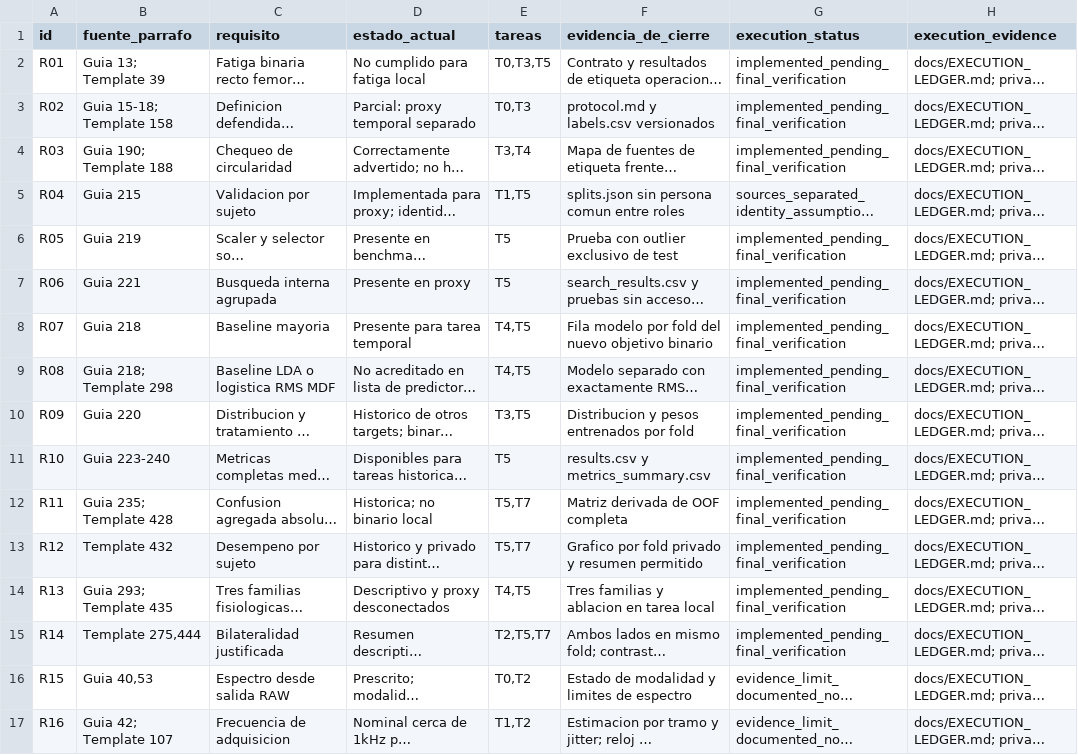
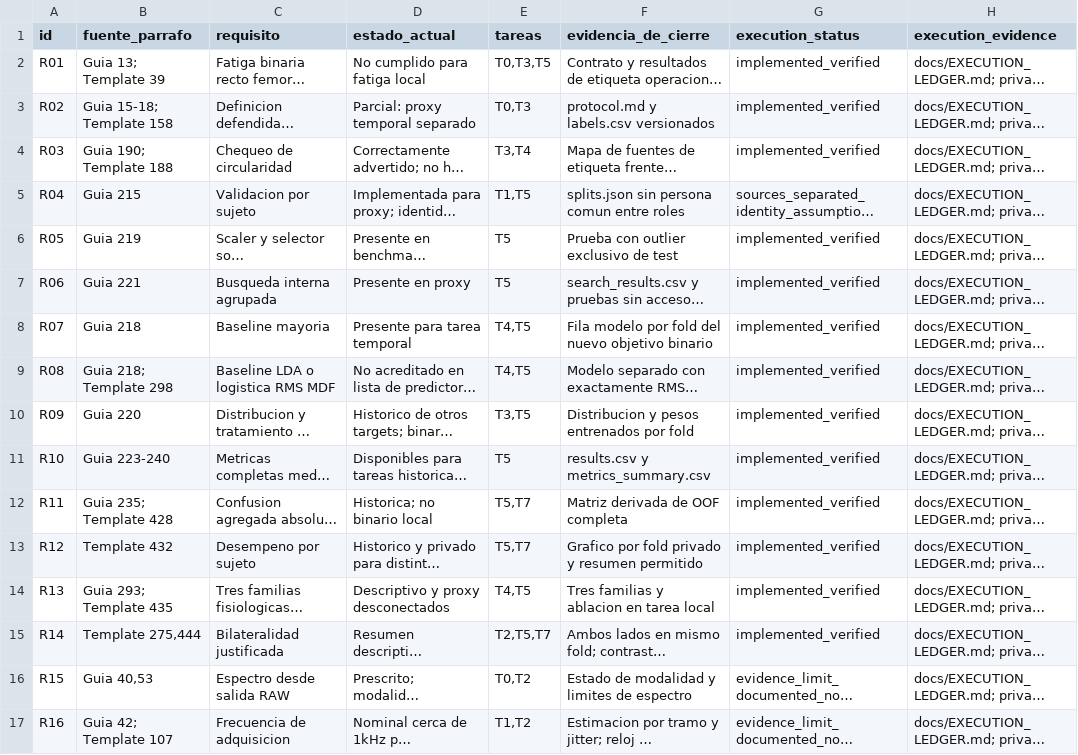
Before and after one commit to Mateo197802/emg-fatigue-classification, a CSV file: docs/requirements_traceability.csv, drawn as a sheet; only a part is shown; long unchanged cells end in …; the diff covers the shown part only; the diff names each change by its address in the sheet, - before the commit and + after, or states it on an @@ line.

```diff
--- a/docs/requirements_traceability.csv
+++ b/docs/requirements_traceability.csv
-G2:G4 (execution_status): implemented_pending_final_verification
+G2:G4 (execution_status): implemented_verified
-G6:G15 (execution_status): implemented_pending_final_verification
+G6:G15 (execution_status): implemented_verified
```
Also changed, not shown: 11 edited cells elsewhere in this file, docs/discrepancy_resolution.csv, 4 other files.
